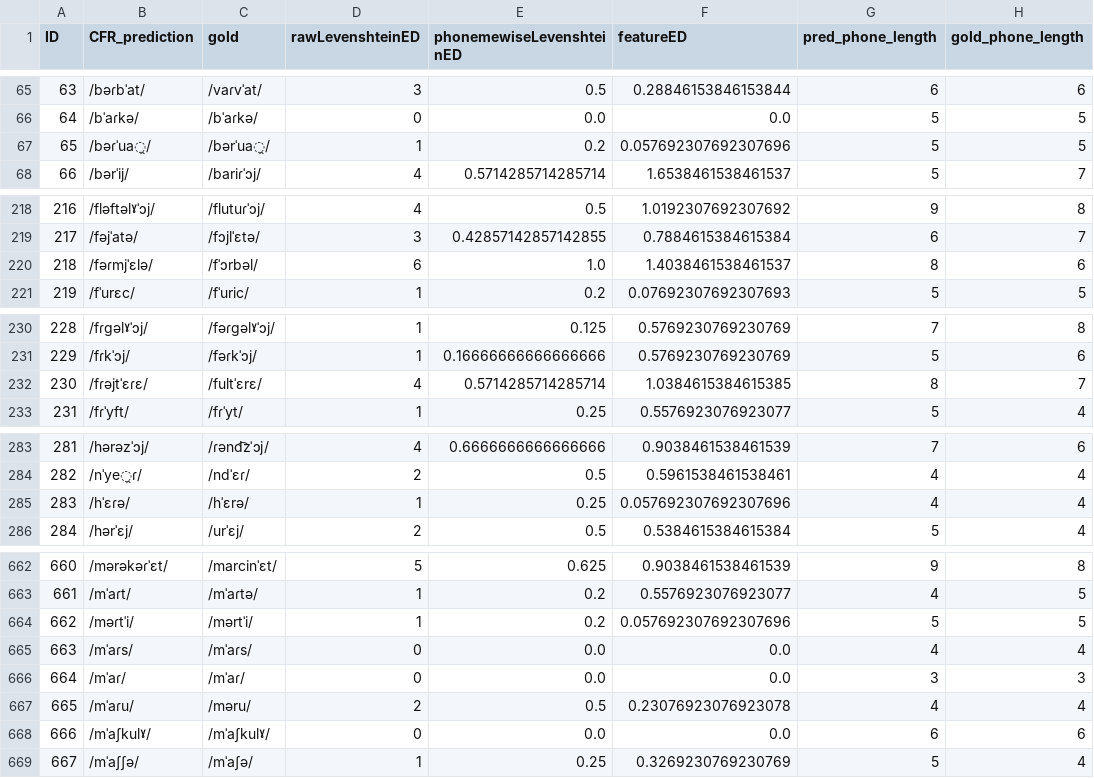
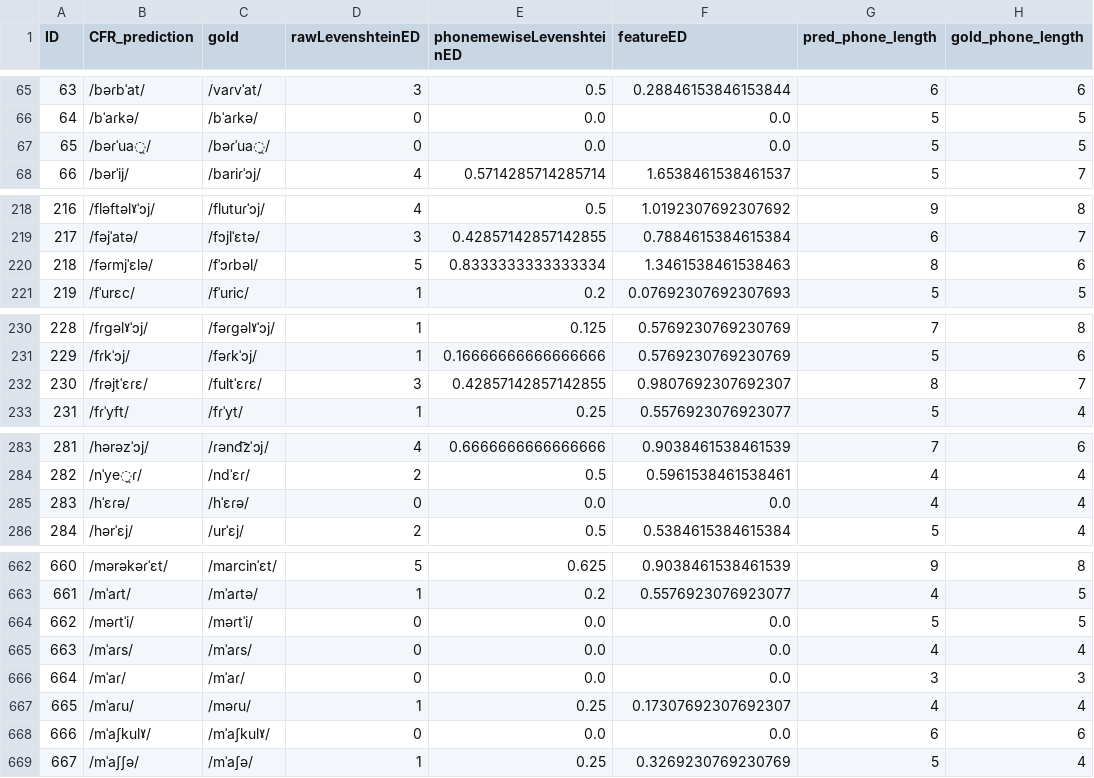
Before and after one commit to clmarr/Albanian-CFR, a CSV file: CLEA18-run/resultEditDistances.csv, drawn as a sheet; only a part is shown, gaps mark what is left out; the diff covers the shown part only.

```diff
--- a/CLEA18-run/resultEditDistances.csv
+++ b/CLEA18-run/resultEditDistances.csv
@@ -66,3 +66,3 @@ ID,CFR_prediction,gold,rawLevenshteinED,phonemewiseLevenshteinED,featureED,pred_
 64,/bˈaɾkə/,/bˈaɾkə/,0,0.0,0.0,5,5
-65,/bəɾˈua̯/,/bərˈua̯/,1,0.2,0.057692307692307696,5,5
+65,/bəɾˈua̯/,/bəɾˈua̯/,0,0.0,0.0,5,5
 66,/bərˈij/,/bariɾˈɔj/,4,0.5714285714285714,1.6538461538461537,5,7
@@ -219,3 +219,3 @@ ID,CFR_prediction,gold,rawLevenshteinED,phonemewiseLevenshteinED,featureED,pred_
 217,/fəjˈatə/,/fɔjlˈɛtə/,3,0.42857142857142855,0.7884615384615384,6,7
-218,/fəɾmjˈɛlə/,/fˈɔrbəl/,6,1.0,1.4038461538461537,8,6
+218,/fəɾmjˈɛlə/,/fˈɔɾbəl/,5,0.8333333333333334,1.3461538461538463,8,6
 219,/fˈurɛc/,/fˈuric/,1,0.2,0.07692307692307693,5,5
@@ -231,3 +231,3 @@ ID,CFR_prediction,gold,rawLevenshteinED,phonemewiseLevenshteinED,featureED,pred_
 229,/fɾkˈɔj/,/fəɾkˈɔj/,1,0.16666666666666666,0.5769230769230769,5,6
-230,/fɾəjtˈɛɾɛ/,/fultˈɛrɛ/,4,0.5714285714285714,1.0384615384615385,8,7
+230,/fɾəjtˈɛɾɛ/,/fultˈɛɾɛ/,3,0.42857142857142855,0.9807692307692307,8,7
 231,/fɾˈyft/,/fɾˈyt/,1,0.25,0.5576923076923077,5,4
@@ -284,3 +284,3 @@ ID,CFR_prediction,gold,rawLevenshteinED,phonemewiseLevenshteinED,featureED,pred_
 282,/nˈye̯ɾ/,/ndˈɛɾ/,2,0.5,0.5961538461538461,4,4
-283,/hˈɛɾə/,/hˈɛrə/,1,0.25,0.057692307692307696,4,4
+283,/hˈɛɾə/,/hˈɛɾə/,0,0.0,0.0,4,4
 284,/hərˈɛj/,/urˈɛj/,2,0.5,0.5384615384615384,5,4
@@ -663,6 +663,6 @@ ID,CFR_prediction,gold,rawLevenshteinED,phonemewiseLevenshteinED,featureED,pred_
 661,/mˈaɾt/,/mˈaɾtə/,1,0.2,0.5576923076923077,4,5
-662,/məɾtˈi/,/mərtˈi/,1,0.2,0.057692307692307696,5,5
+662,/məɾtˈi/,/məɾtˈi/,0,0.0,0.0,5,5
 663,/mˈaɾs/,/mˈaɾs/,0,0.0,0.0,4,4
 664,/mˈaɾ/,/mˈaɾ/,0,0.0,0.0,3,3
-665,/mˈaɾu/,/məru/,2,0.5,0.23076923076923078,4,4
+665,/mˈaɾu/,/məɾu/,1,0.25,0.17307692307692307,4,4
 666,/mˈaʃkulˠ/,/mˈaʃkulˠ/,0,0.0,0.0,6,6
```
Also changed, not shown: 30 edited cells elsewhere in this file, CLEA18-run/CLEA18-run_stagewise_output_graph.csv, 19 other files.
